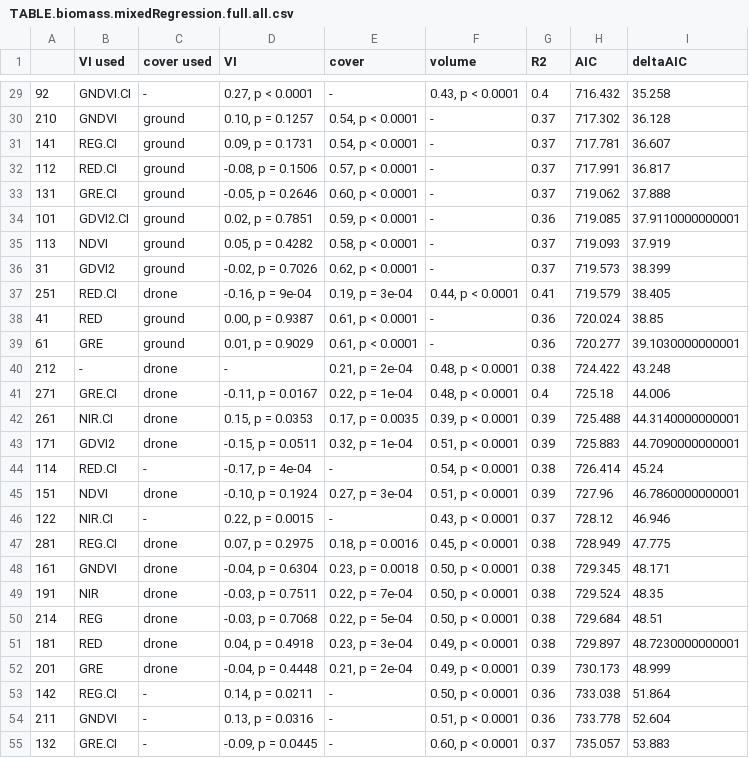
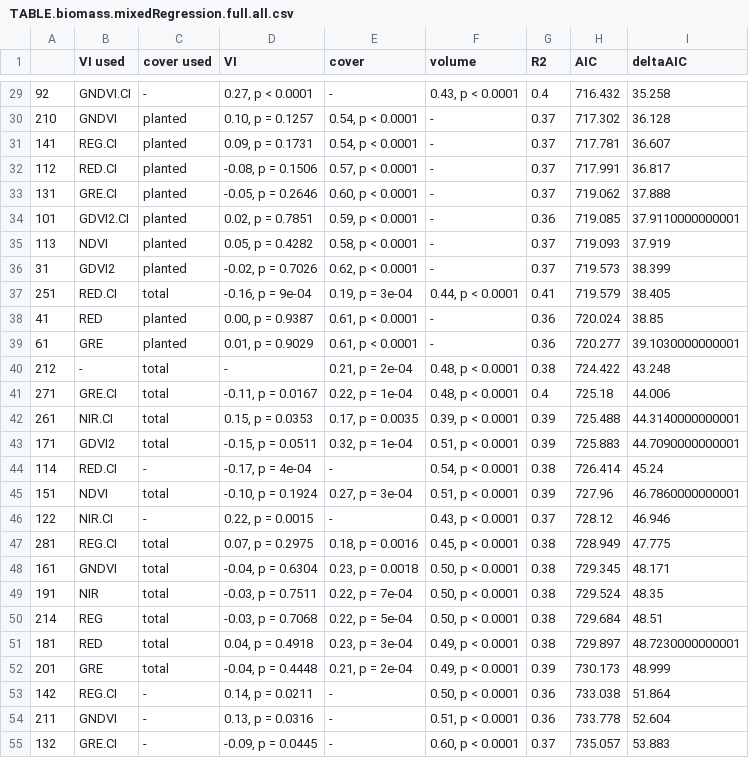
Before and after one commit to andrew-hipp/prairie-biomass-2018, a CSV file: OUT/TABLE.biomass.mixedRegression.full.all.csv, drawn as a sheet; only a part is shown, gaps mark what is left out; the diff covers the shown part only.

Commit message:
renamed cover

```diff
--- a/OUT/TABLE.biomass.mixedRegression.full.all.csv
+++ b/OUT/TABLE.biomass.mixedRegression.full.all.csv
@@ -29,25 +29,25 @@
 "92","GNDVI.CI","-","0.27, p < 0.0001","-","0.43, p < 0.0001",0.4,716.432,35.258
-"210","GNDVI","ground","0.10, p = 0.1257","0.54, p < 0.0001","-",0.37,717.302,36.128
-"141","REG.CI","ground","0.09, p = 0.1731","0.54, p < 0.0001","-",0.37,717.781,36.607
-"112","RED.CI","ground","-0.08, p = 0.1506","0.57, p < 0.0001","-",0.37,717.991,36.817
-"131","GRE.CI","ground","-0.05, p = 0.2646","0.60, p < 0.0001","-",0.37,719.062,37.888
-"101","GDVI2.CI","ground","0.02, p = 0.7851","0.59, p < 0.0001","-",0.36,719.085,37.9110000000001
-"113","NDVI","ground","0.05, p = 0.4282","0.58, p < 0.0001","-",0.37,719.093,37.919
-"31","GDVI2","ground","-0.02, p = 0.7026","0.62, p < 0.0001","-",0.37,719.573,38.399
-"251","RED.CI","drone","-0.16, p = 9e-04","0.19, p = 3e-04","0.44, p < 0.0001",0.41,719.579,38.405
-"41","RED","ground","0.00, p = 0.9387","0.61, p < 0.0001","-",0.36,720.024,38.85
-"61","GRE","ground","0.01, p = 0.9029","0.61, p < 0.0001","-",0.36,720.277,39.1030000000001
-"212","-","drone","-","0.21, p = 2e-04","0.48, p < 0.0001",0.38,724.422,43.248
-"271","GRE.CI","drone","-0.11, p = 0.0167","0.22, p = 1e-04","0.48, p < 0.0001",0.4,725.18,44.006
-"261","NIR.CI","drone","0.15, p = 0.0353","0.17, p = 0.0035","0.39, p < 0.0001",0.39,725.488,44.3140000000001
-"171","GDVI2","drone","-0.15, p = 0.0511","0.32, p = 1e-04","0.51, p < 0.0001",0.39,725.883,44.7090000000001
+"210","GNDVI","planted","0.10, p = 0.1257","0.54, p < 0.0001","-",0.37,717.302,36.128
+"141","REG.CI","planted","0.09, p = 0.1731","0.54, p < 0.0001","-",0.37,717.781,36.607
+"112","RED.CI","planted","-0.08, p = 0.1506","0.57, p < 0.0001","-",0.37,717.991,36.817
+"131","GRE.CI","planted","-0.05, p = 0.2646","0.60, p < 0.0001","-",0.37,719.062,37.888
+"101","GDVI2.CI","planted","0.02, p = 0.7851","0.59, p < 0.0001","-",0.36,719.085,37.9110000000001
+"113","NDVI","planted","0.05, p = 0.4282","0.58, p < 0.0001","-",0.37,719.093,37.919
+"31","GDVI2","planted","-0.02, p = 0.7026","0.62, p < 0.0001","-",0.37,719.573,38.399
+"251","RED.CI","total","-0.16, p = 9e-04","0.19, p = 3e-04","0.44, p < 0.0001",0.41,719.579,38.405
+"41","RED","planted","0.00, p = 0.9387","0.61, p < 0.0001","-",0.36,720.024,38.85
+"61","GRE","planted","0.01, p = 0.9029","0.61, p < 0.0001","-",0.36,720.277,39.1030000000001
+"212","-","total","-","0.21, p = 2e-04","0.48, p < 0.0001",0.38,724.422,43.248
+"271","GRE.CI","total","-0.11, p = 0.0167","0.22, p = 1e-04","0.48, p < 0.0001",0.4,725.18,44.006
+"261","NIR.CI","total","0.15, p = 0.0353","0.17, p = 0.0035","0.39, p < 0.0001",0.39,725.488,44.3140000000001
+"171","GDVI2","total","-0.15, p = 0.0511","0.32, p = 1e-04","0.51, p < 0.0001",0.39,725.883,44.7090000000001
 "114","RED.CI","-","-0.17, p = 4e-04","-","0.54, p < 0.0001",0.38,726.414,45.24
-"151","NDVI","drone","-0.10, p = 0.1924","0.27, p = 3e-04","0.51, p < 0.0001",0.39,727.96,46.7860000000001
+"151","NDVI","total","-0.10, p = 0.1924","0.27, p = 3e-04","0.51, p < 0.0001",0.39,727.96,46.7860000000001
 "122","NIR.CI","-","0.22, p = 0.0015","-","0.43, p < 0.0001",0.37,728.12,46.946
-"281","REG.CI","drone","0.07, p = 0.2975","0.18, p = 0.0016","0.45, p < 0.0001",0.38,728.949,47.775
-"161","GNDVI","drone","-0.04, p = 0.6304","0.23, p = 0.0018","0.50, p < 0.0001",0.38,729.345,48.171
-"191","NIR","drone","-0.03, p = 0.7511","0.22, p = 7e-04","0.50, p < 0.0001",0.38,729.524,48.35
-"214","REG","drone","-0.03, p = 0.7068","0.22, p = 5e-04","0.50, p < 0.0001",0.38,729.684,48.51
-"181","RED","drone","0.04, p = 0.4918","0.23, p = 3e-04","0.49, p < 0.0001",0.38,729.897,48.7230000000001
-"201","GRE","drone","-0.04, p = 0.4448","0.21, p = 2e-04","0.49, p < 0.0001",0.39,730.173,48.999
+"281","REG.CI","total","0.07, p = 0.2975","0.18, p = 0.0016","0.45, p < 0.0001",0.38,728.949,47.775
+"161","GNDVI","total","-0.04, p = 0.6304","0.23, p = 0.0018","0.50, p < 0.0001",0.38,729.345,48.171
+"191","NIR","total","-0.03, p = 0.7511","0.22, p = 7e-04","0.50, p < 0.0001",0.38,729.524,48.35
+"214","REG","total","-0.03, p = 0.7068","0.22, p = 5e-04","0.50, p < 0.0001",0.38,729.684,48.51
+"181","RED","total","0.04, p = 0.4918","0.23, p = 3e-04","0.49, p < 0.0001",0.38,729.897,48.7230000000001
+"201","GRE","total","-0.04, p = 0.4448","0.21, p = 2e-04","0.49, p < 0.0001",0.39,730.173,48.999
 "142","REG.CI","-","0.14, p = 0.0211","-","0.50, p < 0.0001",0.36,733.038,51.864
```
Also changed, not shown: 39 edited cells elsewhere in this file, OUT/TABLE.biomass.mixedRegression.full.mono.csv, OUT/TABLE.biomass.mixedRegression.full.tmt.csv.
